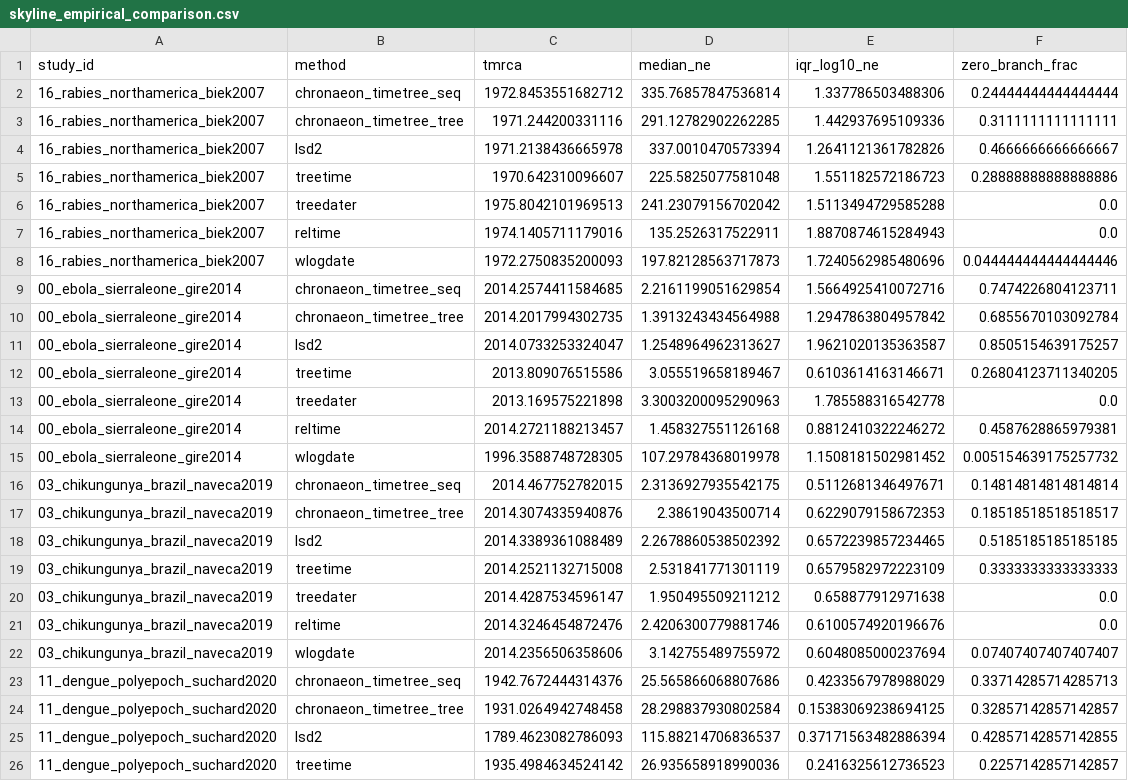
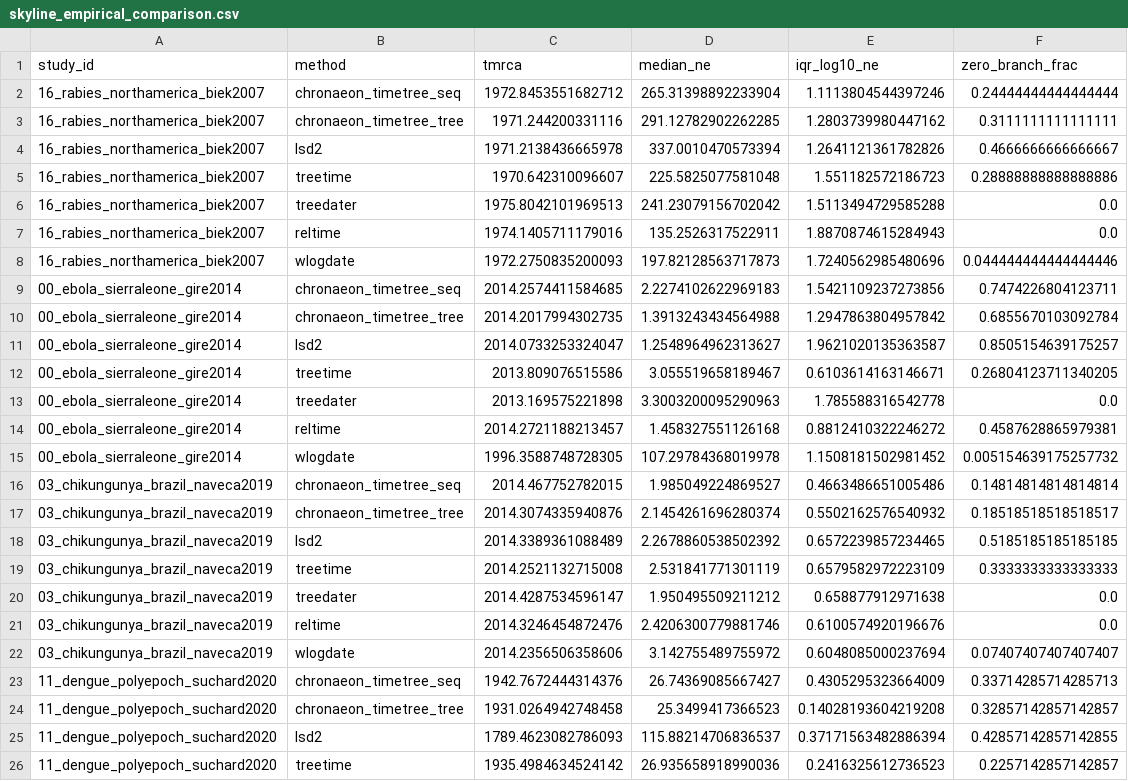
Before and after one commit to sdwfrost/chronaeon, a CSV file: docs/whitepaper/data/skyline_empirical_comparison.csv, drawn as a sheet; only a part is shown.

```diff
--- a/docs/whitepaper/data/skyline_empirical_comparison.csv
+++ b/docs/whitepaper/data/skyline_empirical_comparison.csv
@@ -1,4 +1,4 @@
 study_id,method,tmrca,median_ne,iqr_log10_ne,zero_branch_frac
-16_rabies_northamerica_biek2007,chronaeon_timetree_seq,1972.8453551682712,335.76857847536814,1.337786503488306,0.24444444444444444
-16_rabies_northamerica_biek2007,chronaeon_timetree_tree,1971.244200331116,291.12782902262285,1.442937695109336,0.3111111111111111
+16_rabies_northamerica_biek2007,chronaeon_timetree_seq,1972.8453551682712,265.31398892233904,1.1113804544397246,0.24444444444444444
+16_rabies_northamerica_biek2007,chronaeon_timetree_tree,1971.244200331116,291.12782902262285,1.2803739980447162,0.3111111111111111
 16_rabies_northamerica_biek2007,lsd2,1971.2138436665978,337.0010470573394,1.2641121361782826,0.4666666666666667
@@ -8,3 +8,3 @@ study_id,method,tmrca,median_ne,iqr_log10_ne,zero_branch_frac
 16_rabies_northamerica_biek2007,wlogdate,1972.2750835200093,197.82128563717873,1.7240562985480696,0.044444444444444446
-00_ebola_sierraleone_gire2014,chronaeon_timetree_seq,2014.2574411584685,2.2161199051629854,1.5664925410072716,0.7474226804123711
+00_ebola_sierraleone_gire2014,chronaeon_timetree_seq,2014.2574411584685,2.2274102622969183,1.5421109237273856,0.7474226804123711
 00_ebola_sierraleone_gire2014,chronaeon_timetree_tree,2014.2017994302735,1.3913243434564988,1.2947863804957842,0.6855670103092784
@@ -15,4 +15,4 @@ study_id,method,tmrca,median_ne,iqr_log10_ne,zero_branch_frac
 00_ebola_sierraleone_gire2014,wlogdate,1996.3588748728305,107.29784368019978,1.1508181502981452,0.005154639175257732
-03_chikungunya_brazil_naveca2019,chronaeon_timetree_seq,2014.467752782015,2.3136927935542175,0.5112681346497671,0.14814814814814814
-03_chikungunya_brazil_naveca2019,chronaeon_timetree_tree,2014.3074335940876,2.38619043500714,0.6229079158672353,0.18518518518518517
+03_chikungunya_brazil_naveca2019,chronaeon_timetree_seq,2014.467752782015,1.985049224869527,0.4663486651005486,0.14814814814814814
+03_chikungunya_brazil_naveca2019,chronaeon_timetree_tree,2014.3074335940876,2.1454261696280374,0.5502162576540932,0.18518518518518517
 03_chikungunya_brazil_naveca2019,lsd2,2014.3389361088489,2.2678860538502392,0.6572239857234465,0.5185185185185185
@@ -22,4 +22,4 @@ study_id,method,tmrca,median_ne,iqr_log10_ne,zero_branch_frac
 03_chikungunya_brazil_naveca2019,wlogdate,2014.2356506358606,3.142755489755972,0.6048085000237694,0.07407407407407407
-11_dengue_polyepoch_suchard2020,chronaeon_timetree_seq,1942.7672444314376,25.565866068807686,0.4233567978988029,0.33714285714285713
-11_dengue_polyepoch_suchard2020,chronaeon_timetree_tree,1931.0264942748458,28.298837930802584,0.15383069238694125,0.32857142857142857
+11_dengue_polyepoch_suchard2020,chronaeon_timetree_seq,1942.7672444314376,26.74369085667427,0.4305295323664009,0.33714285714285713
+11_dengue_polyepoch_suchard2020,chronaeon_timetree_tree,1931.0264942748458,25.3499417366523,0.14028193604219208,0.32857142857142857
 11_dengue_polyepoch_suchard2020,lsd2,1789.4623082786093,115.88214706836537,0.37171563482886394,0.42857142857142855
```
Also changed, not shown: docs/whitepaper/data/skyline_synthetic_comparison.csv, 7 other files.
